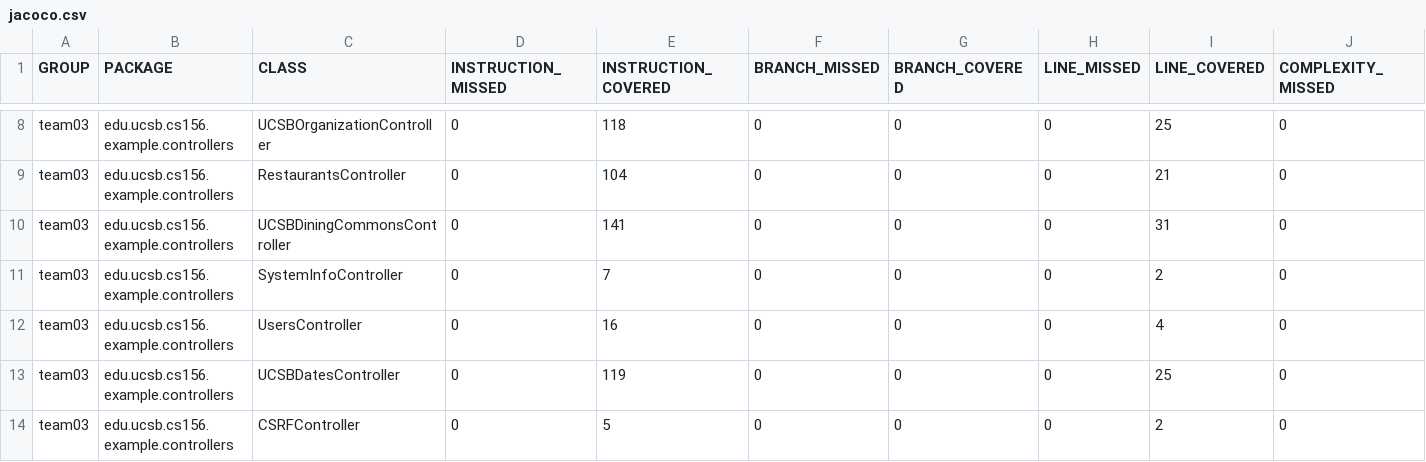
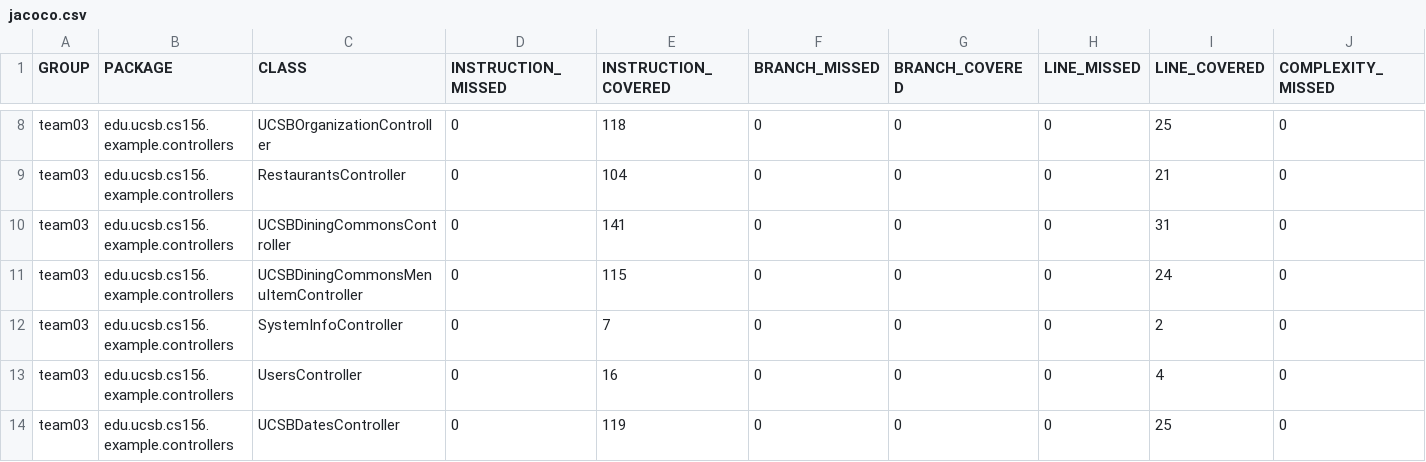
Before and after one commit to ucsb-cs156-s24/team03-s24-4pm-6, a CSV file: jacoco/jacoco.csv, drawn as a sheet; only a part is shown, gaps mark what is left out; the shorter side is filled out with more unchanged rows; rows hold the shown columns only; the diff names each change by its address in the sheet, - before the commit and + after, or states it on an @@ line.

Commit message:
Deploying to gh-pages from @ ucsb-cs156-s24/team03-s24-4pm-6@63db7518ec7ef8bc3748e3acf66462b7e4fa8d17 🚀

```diff
--- a/jacoco/jacoco.csv
+++ b/jacoco/jacoco.csv
+row 11: team03 | edu.ucsb.cs156.example.controllers | UCSBDiningCommonsMenuItemController | 0 | 115 | 0 | 0 | 0 | 24 | 0
```
Also changed, not shown: 7 other files.
